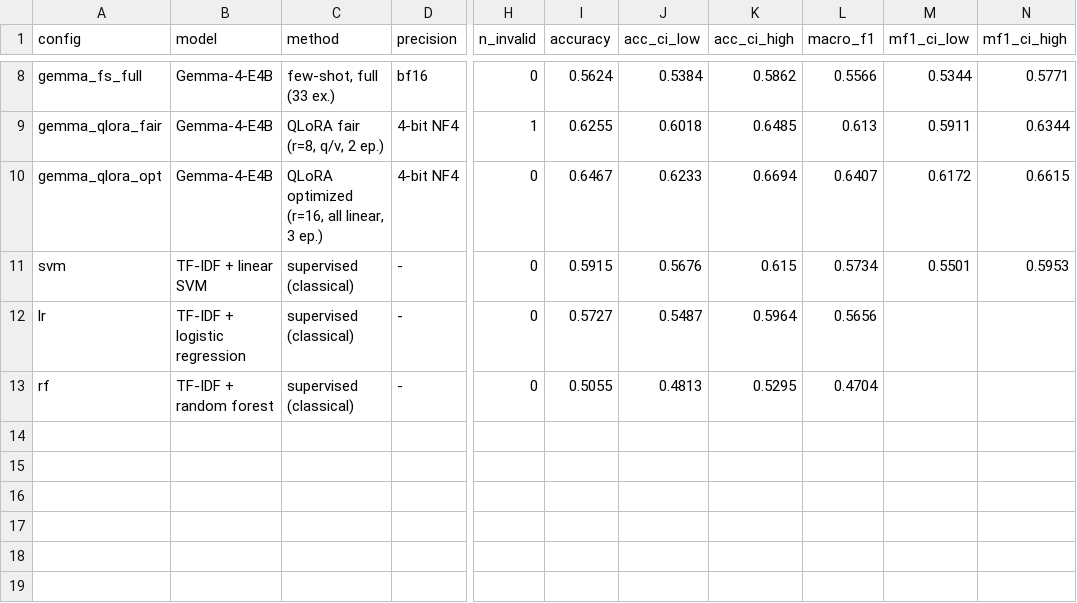
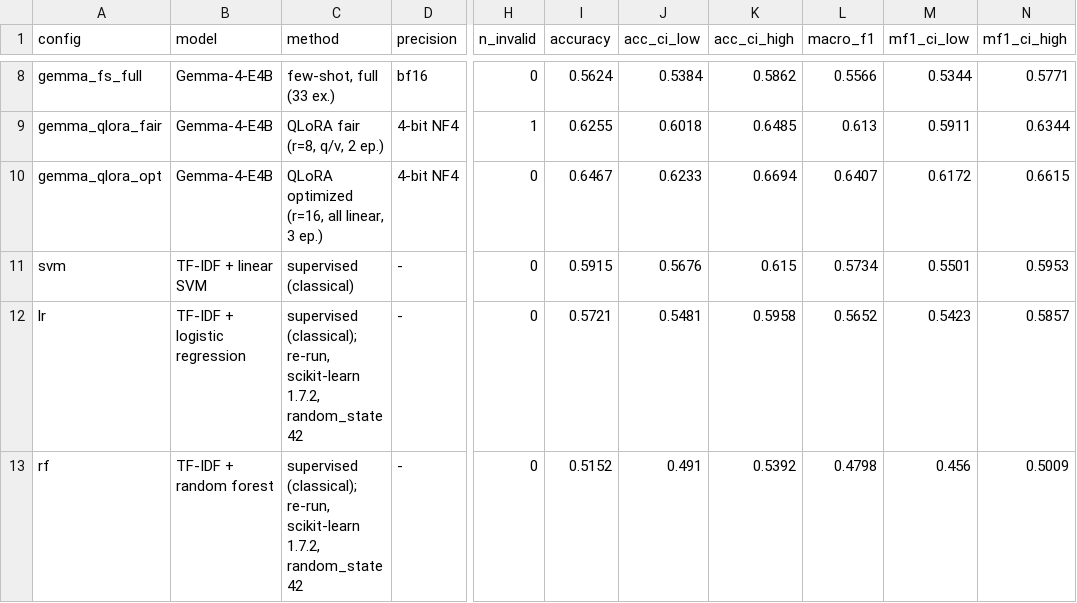
Before and after one commit to EFBabacan/clinical-triage-llm, a CSV file: results/T01_main_results_test.csv, drawn as a sheet; only a part is shown, gaps mark what is left out; the diff names each change by its address in the sheet, - before the commit and + after, or states it on an @@ line.

Commit message:
Sync code, results and docs with the revised arXiv version

```diff
--- a/results/T01_main_results_test.csv
+++ b/results/T01_main_results_test.csv
-C12:C13 (method): supervised (classical)
+C12:C13 (method): supervised (classical); re-run, scikit-learn 1.7.2, random_state 42
-I12 (accuracy): 0.5727
+I12 (accuracy): 0.5721
-J12 (acc_ci_low): 0.5487
+J12 (acc_ci_low): 0.5481
-K12 (acc_ci_high): 0.5964
+K12 (acc_ci_high): 0.5958
-L12 (macro_f1): 0.5656
+L12 (macro_f1): 0.5652
-M12 (mf1_ci_low): (empty)
+M12 (mf1_ci_low): 0.5423
-N12 (mf1_ci_high): (empty)
+N12 (mf1_ci_high): 0.5857
-I13 (accuracy): 0.5055
+I13 (accuracy): 0.5152
-J13 (acc_ci_low): 0.4813
+J13 (acc_ci_low): 0.491
-K13 (acc_ci_high): 0.5295
+K13 (acc_ci_high): 0.5392
-L13 (macro_f1): 0.4704
+L13 (macro_f1): 0.4798
-M13 (mf1_ci_low): (empty)
+M13 (mf1_ci_low): 0.456
-N13 (mf1_ci_high): (empty)
+N13 (mf1_ci_high): 0.5009
```
Also changed, not shown: results/T05_classical_per_class_f1.csv, results/T08_mask_control.csv, 32 other files.
